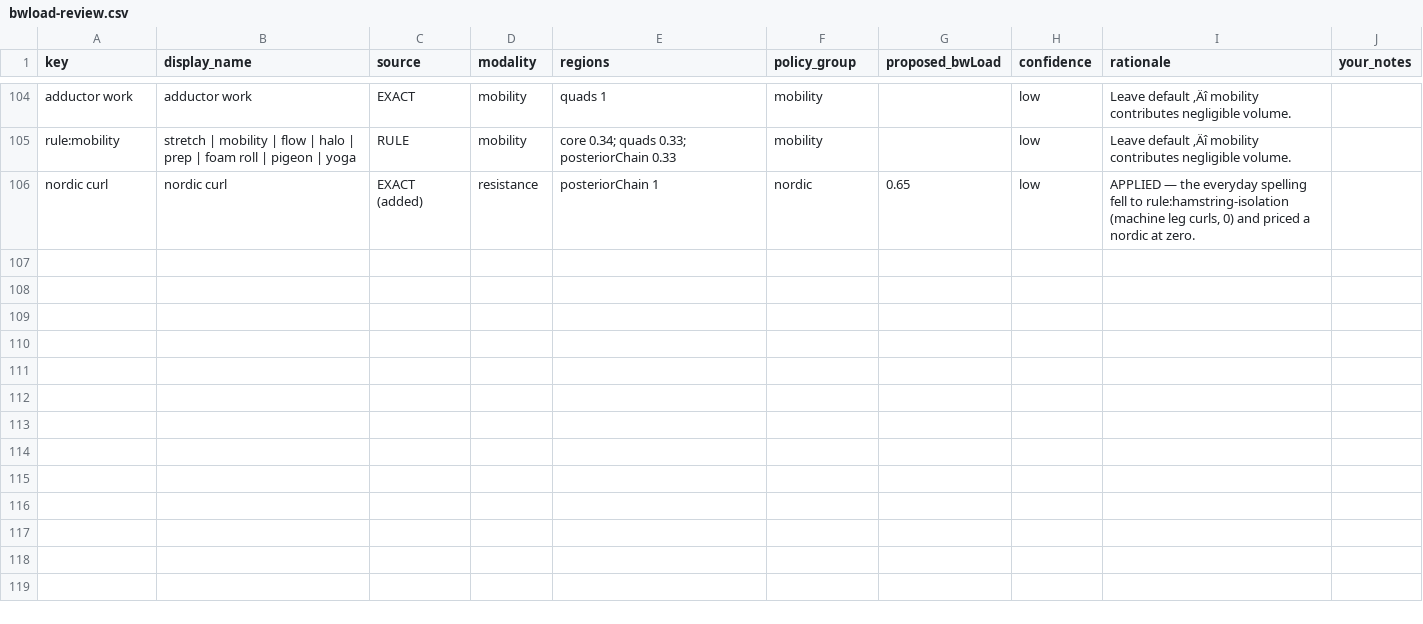
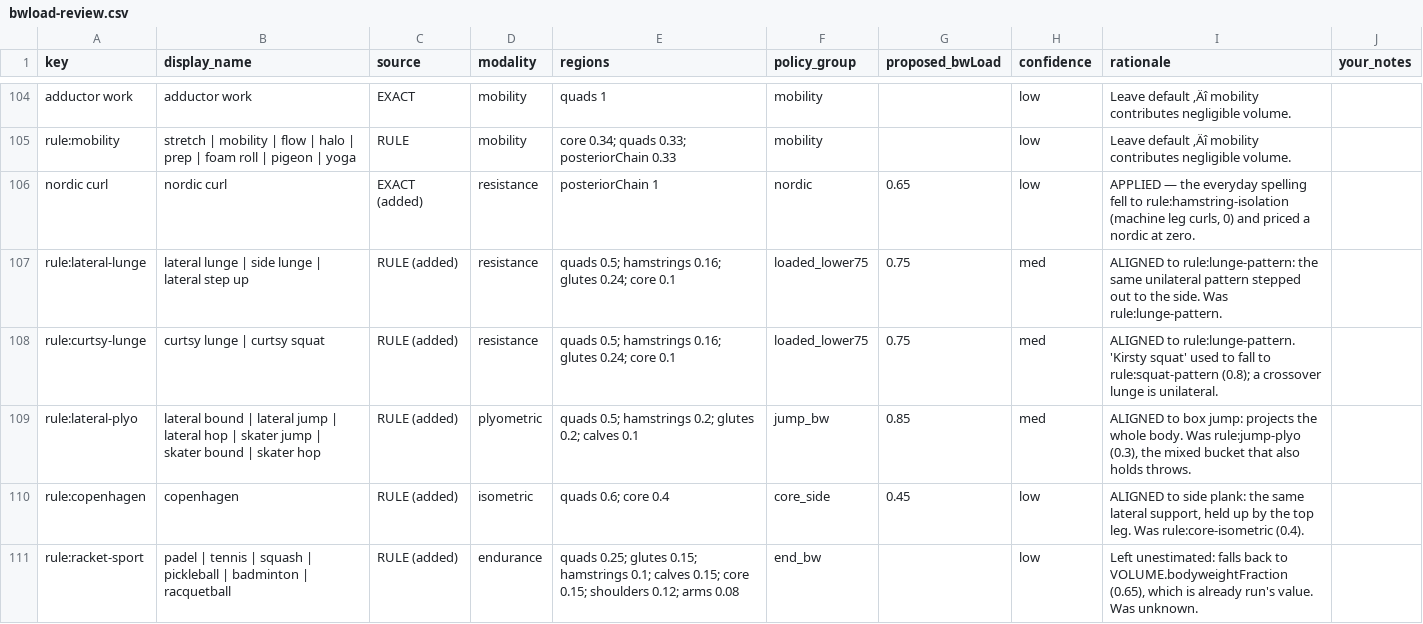
Before and after one commit to shourjoguha/verocity-Multi, a CSV file: docs/bwload-review.csv, drawn as a sheet; only a part is shown, gaps mark what is left out; the diff names each change by its address in the sheet, - before the commit and + after, or states it on an @@ line.

```diff
--- a/docs/bwload-review.csv
+++ b/docs/bwload-review.csv
+row 107: rule:lateral-lunge | lateral lunge | side lunge | lateral step up | RULE (added) | resistance | quads 0.5; hamstrings 0.16; glutes 0.24; core 0.1 | loaded_lower75 | 0.75 | med | ALIGNED to rule:lunge-pattern: the same unilateral pattern stepped out to the side. Was rule:lunge-pattern.
+row 108: rule:curtsy-lunge | curtsy lunge | curtsy squat | RULE (added) | resistance | quads 0.5; hamstrings 0.16; glutes 0.24; core 0.1 | loaded_lower75 | 0.75 | med | ALIGNED to rule:lunge-pattern. 'Kirsty squat' used to fall to rule:squat-pattern (0.8); a crossover lunge is unilateral.
+row 109: rule:lateral-plyo | lateral bound | lateral jump | lateral hop | skater jump | skater bound | skater hop | RULE (added) | plyometric | quads 0.5; hamstrings 0.2; glutes 0.2; calves 0.1 | jump_bw | 0.85 | med | ALIGNED to box jump: projects the whole body. Was rule:jump-plyo (0.3), the mixed bucket that also holds throws.
+row 110: rule:copenhagen | copenhagen | RULE (added) | isometric | quads 0.6; core 0.4 | core_side | 0.45 | low | ALIGNED to side plank: the same lateral support, held up by the top leg. Was rule:core-isometric (0.4).
+row 111: rule:racket-sport | padel | tennis | squash | pickleball | badminton | racquetball | RULE (added) | endurance | quads 0.25; glutes 0.15; hamstrings 0.1; calves 0.15; core 0.15; shoulders 0.12; arms 0.08 | end_bw |  | low | Left unestimated: falls back to VOLUME.bodyweightFraction (0.65), which is already run's value. Was unknown.
```
Also changed, not shown: 3 other files.
